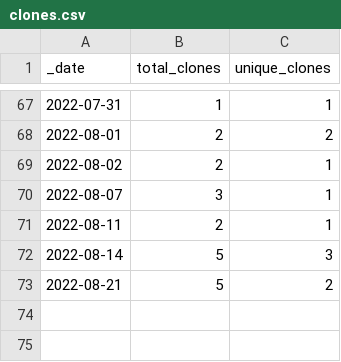
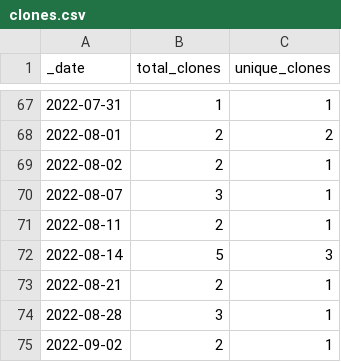
Before and after one commit to guiga-zalu/guiga-zalu, a CSV file: traffic/clones.csv, drawn as a sheet; only a part is shown, gaps mark what is left out.

Commit message:
GitHub traffic

```diff
--- a/traffic/clones.csv
+++ b/traffic/clones.csv
@@ -72,2 +72,4 @@ _date,total_clones,unique_clones
 2022-08-14,5,3
-2022-08-21,5,2
+2022-08-21,2,1
+2022-08-28,3,1
+2022-09-02,2,1
```
Also changed, not shown: 1 other file.
